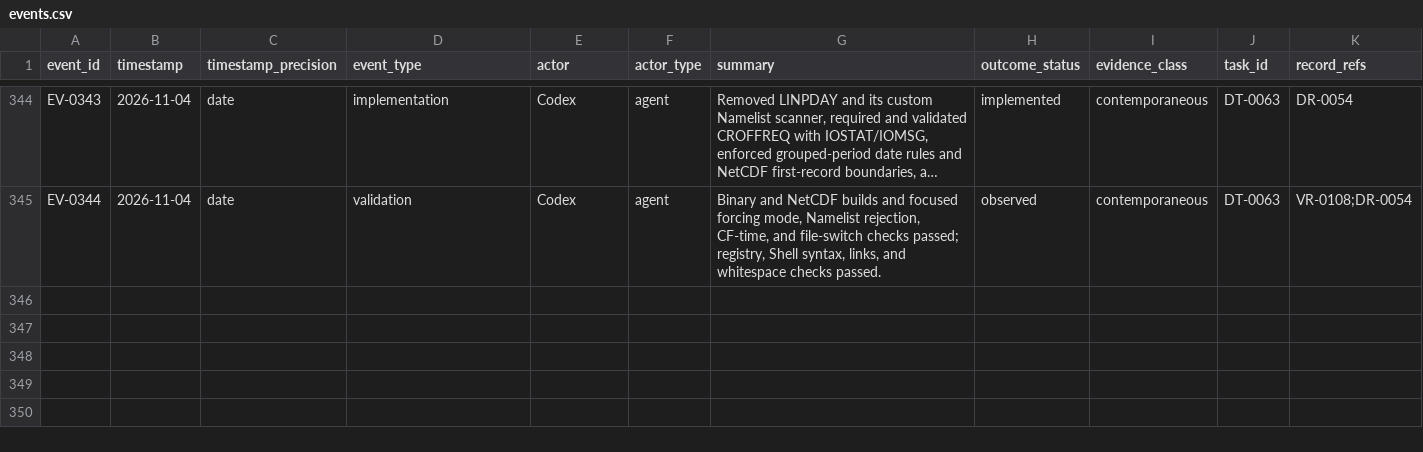
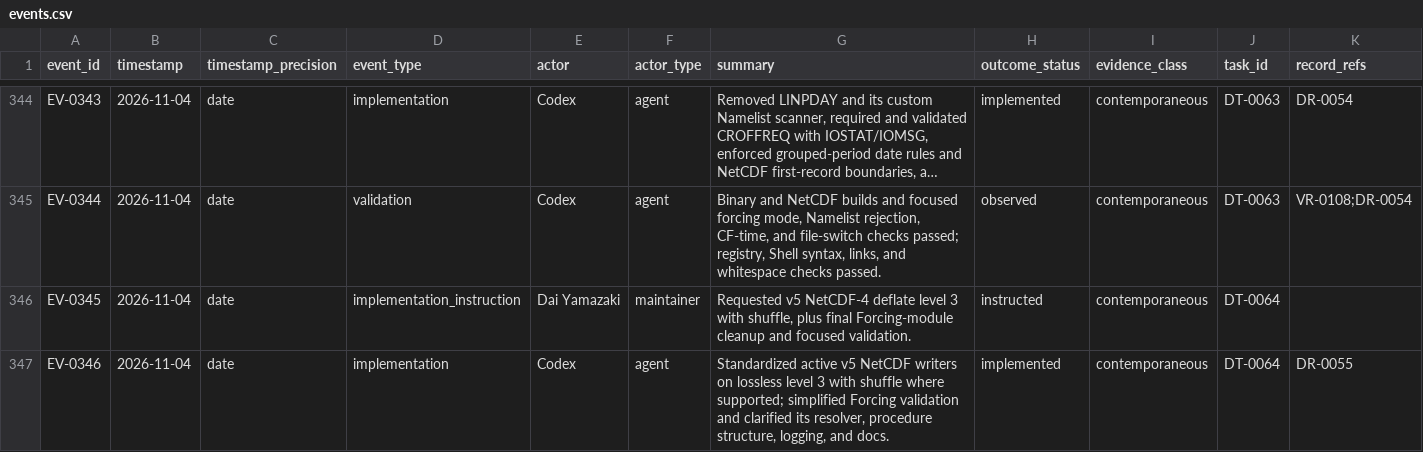
Before and after one commit to global-hydrodynamics/CaMa-Flood_v4, a CSV file: research/events.csv, drawn as a sheet; only a part is shown, gaps mark what is left out; long unchanged cells end in …; rows hold the shown columns only; the diff covers the shown part only; the diff names each change by its address in the sheet, - before the commit and + after, or states it on an @@ line.

```diff
--- a/research/events.csv
+++ b/research/events.csv
+row 346: EV-0345 | 2026-11-04 | date | implementation_instruction | Dai Yamazaki | maintainer | Requested v5 NetCDF-4 deflate level 3 with shuffle, plus final Forcing-module cleanup and focused validation. | instructed | contemporaneous | DT-0064
+row 347: EV-0346 | 2026-11-04 | date | implementation | Codex | agent | Standardized active v5 NetCDF writers on lossless level 3 with shuffle where supported; simplified Forcing validation and clarified its resolver, procedure structure, logging, and docs. | implemented | contemporaneous | DT-0064 | DR-0055
```
Also changed, not shown: 1 added row elsewhere in this file, research/development_tasks.csv, research/discussions.csv, 19 other files.
